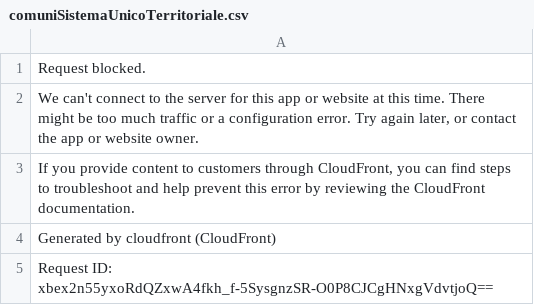
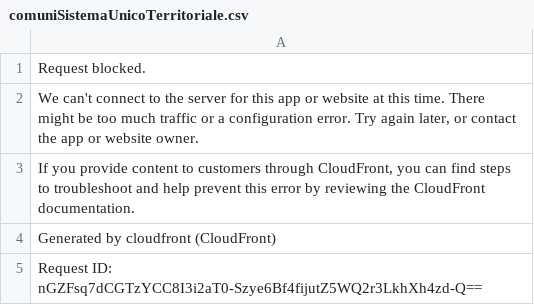
Before and after one commit to aborruso/archivioDatiPubbliciPreziosi, a CSV file: docs/sistemaUnicoTerritoriale/comuniSistemaUnicoTerritoriale.csv, drawn as a sheet.

```diff
--- a/docs/sistemaUnicoTerritoriale/comuniSistemaUnicoTerritoriale.csv
+++ b/docs/sistemaUnicoTerritoriale/comuniSistemaUnicoTerritoriale.csv
@@ -4,2 +4,2 @@ Request blocked.
 Generated by cloudfront (CloudFront)
-Request ID: xbex2n55yxoRdQZxwA4fkh_f-5SysgnzSR-O0P8CJCgHNxgVdvtjoQ==
+Request ID: nGZFsq7dCGTzYCC8I3i2aT0-Szye6Bf4fijutZ5WQ2r3LkhXh4zd-Q==
```
Also changed, not shown: docs/sistemaUnicoTerritoriale/raw_comuniSistemaUnicoTerritoriale.csv.
